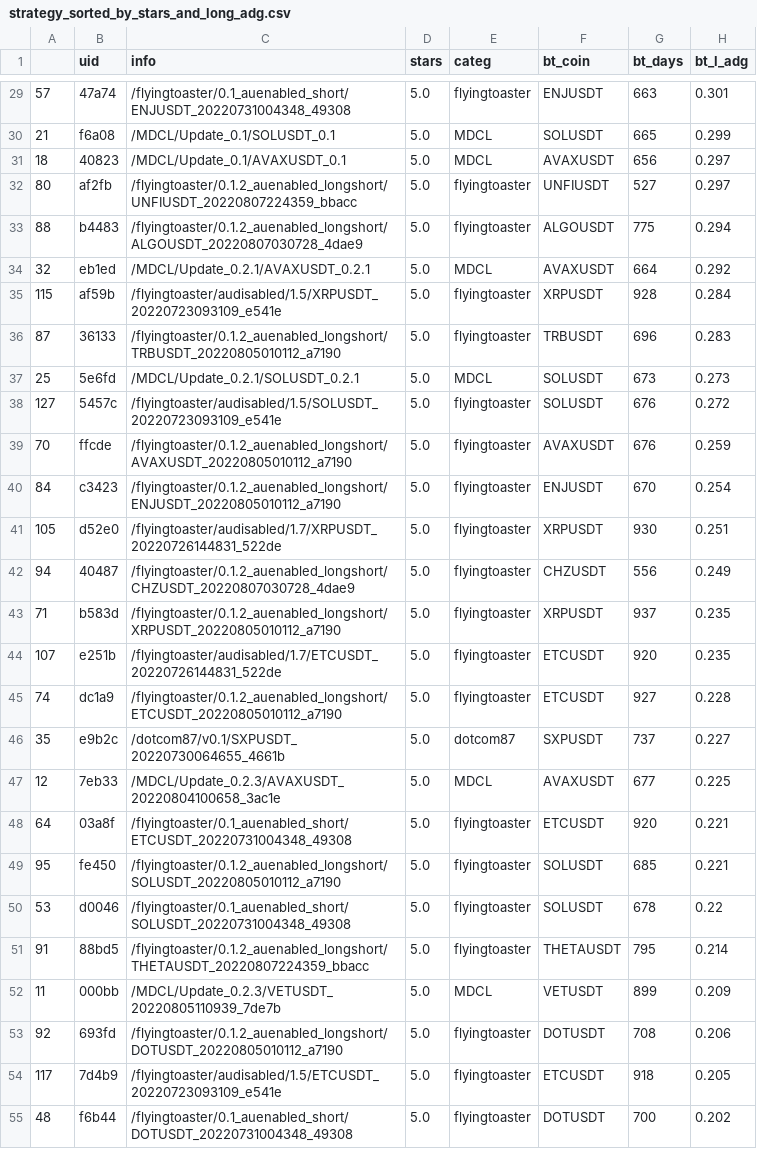
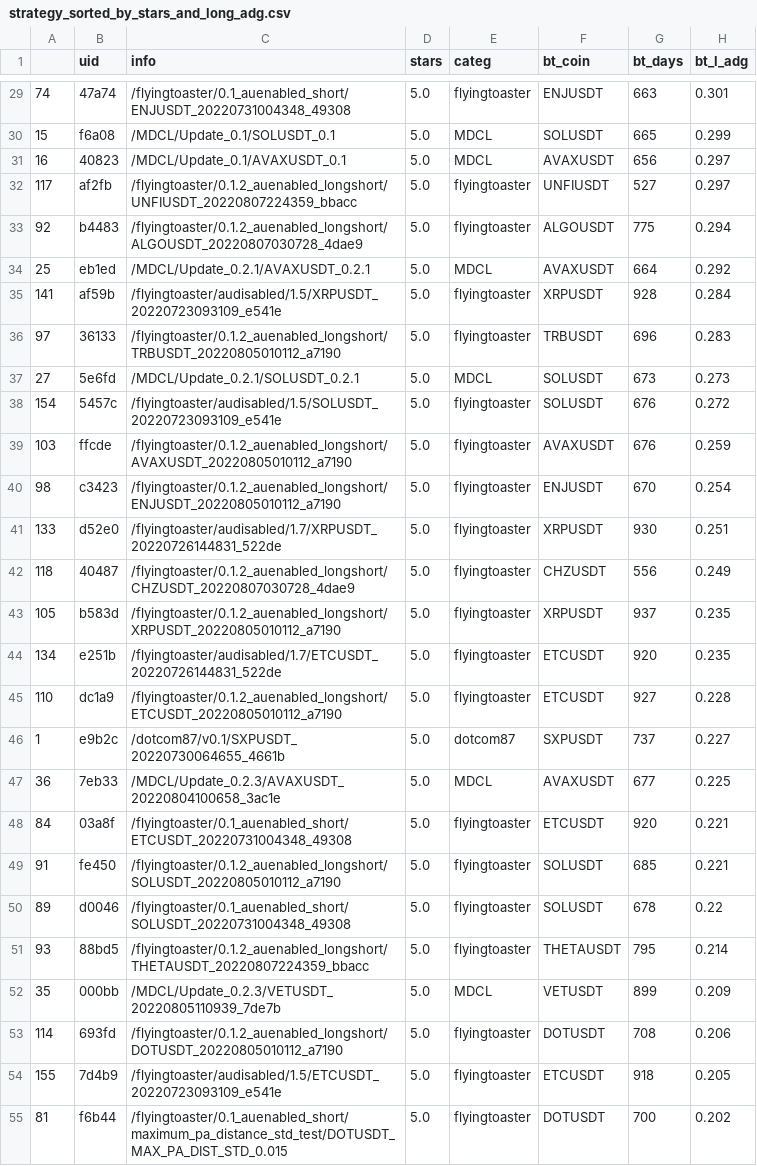
Before and after one commit to tedyptedto/pbos, a CSV file: strategy_sorted_by_stars_and_long_adg.csv, drawn as a sheet; only a part is shown, gaps mark what is left out; the diff covers the shown part only; the diff names each change by its address in the sheet, - before the commit and + after, or states it on an @@ line.

```diff
--- a/strategy_sorted_by_stars_and_long_adg.csv
+++ b/strategy_sorted_by_stars_and_long_adg.csv
-A29: 57
+A29: 74
-A30: 21
+A30: 15
-A31: 18
+A31: 16
-A32: 80
+A32: 117
-A33: 88
+A33: 92
-A34: 32
+A34: 25
-A35: 115
+A35: 141
-A36: 87
+A36: 97
-A37: 25
+A37: 27
-A38: 127
+A38: 154
-A39: 70
+A39: 103
-A40: 84
+A40: 98
-A41: 105
+A41: 133
-A42: 94
+A42: 118
-A43: 71
+A43: 105
-A44: 107
+A44: 134
-A45: 74
+A45: 110
-A46: 35
+A46: 1
-A47: 12
+A47: 36
-A48: 64
+A48: 84
-A49: 95
+A49: 91
-A50: 53
+A50: 89
-A51: 91
+A51: 93
-A52: 11
+A52: 35
-A53: 92
+A53: 114
-A54: 117
+A54: 155
-A55: 48
+A55: 81
-C55 (info): /flyingtoaster/0.1_auenabled_short/DOTUSDT_20220731004348_49308
+C55 (info): /flyingtoaster/0.1_auenabled_short/maximum_pa_distance_std_test/DOTUSDT_MAX_PA_DIST_STD_0.015
```
Also changed, not shown: 129 edited cells elsewhere in this file, strategy_sorted_by_categ_and_long_adg.csv, strategy_sorted_by_coin_and_long_adg.csv, 2 other files.
